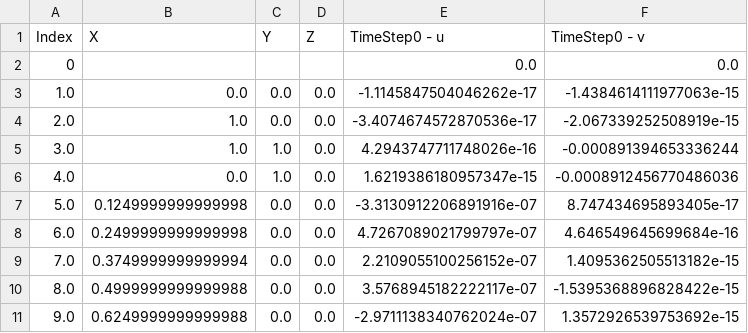
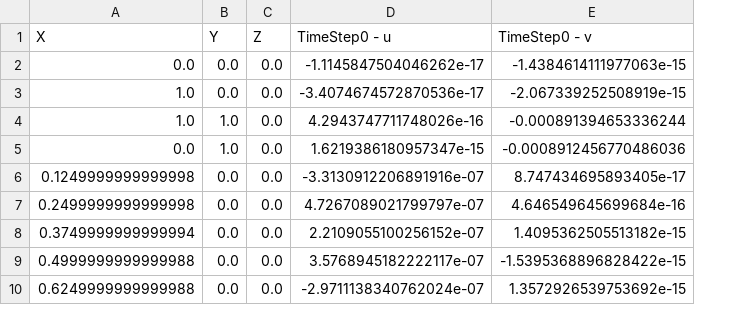
Before and after one commit to GustavoExel/PyEFVLib, a CSV file: results/stress_equilibrium/Results.csv, drawn as a sheet; only a part is shown; removed rows and columns are numbered as before the commit, all else as after; the diff names each change by its address in the sheet, - before the commit and + after, or states it on an @@ line.

```diff
--- a/results/stress_equilibrium/Results.csv
+++ b/results/stress_equilibrium/Results.csv
-column A (Index), rows 3-11: 1.0 | 2.0 | 3.0 | 4.0 | 5.0 | 6.0 | 7.0 | 8.0 | 9.0
-row 2: 0 |  |  |  | 0.0 | 0.0
```
Also changed, not shown: 13 other files.
